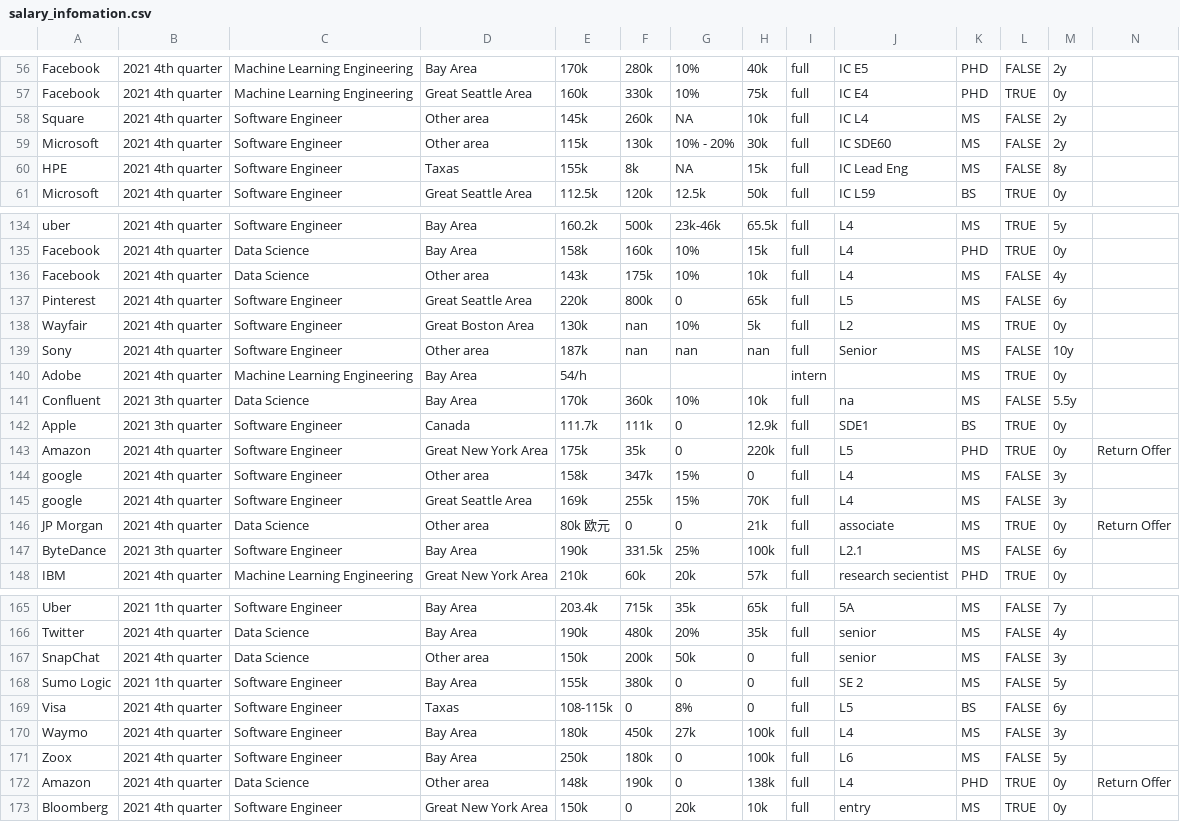
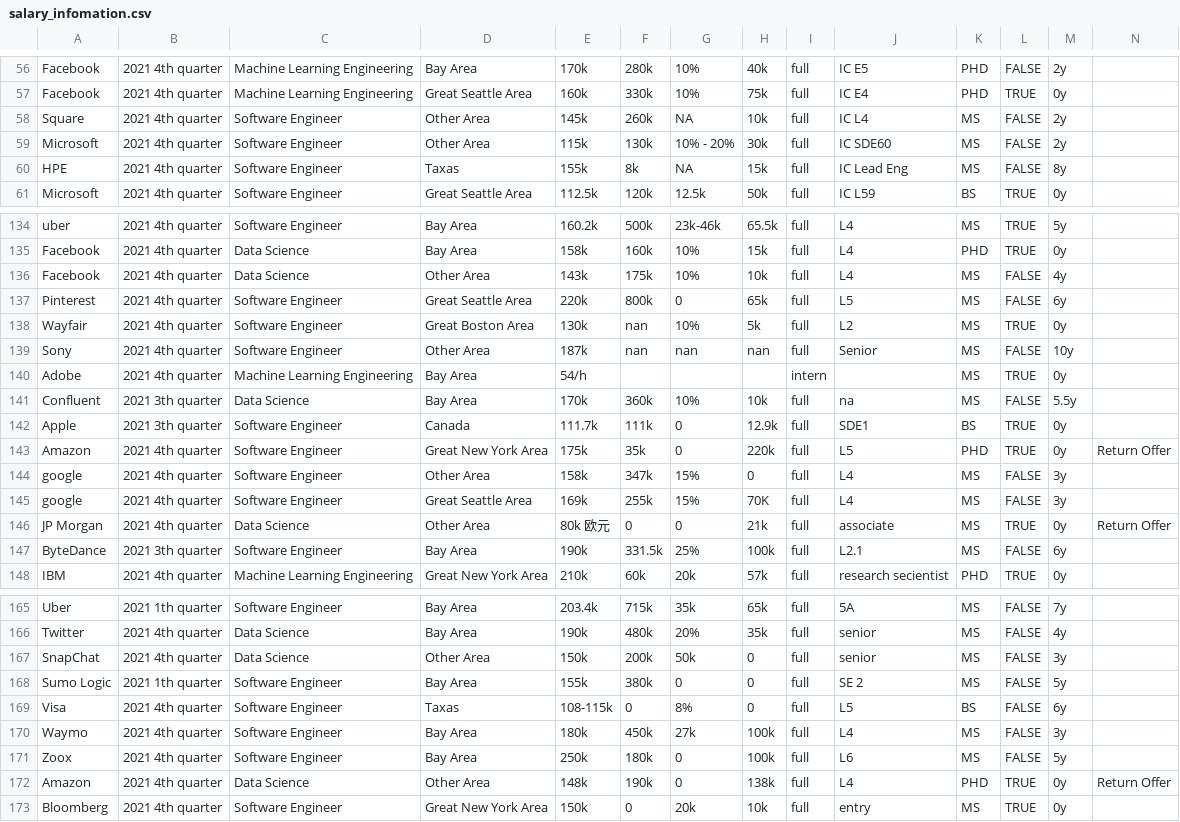
Before and after one commit to dorothyjx/damg-6105-Final-Project, a CSV file: salary_infomation.csv, drawn as a sheet; only a part is shown, gaps mark what is left out; the diff covers the shown part only.

Commit message:
modify Title Area, Title title/level

```diff
--- a/salary_infomation.csv
+++ b/salary_infomation.csv
@@ -57,4 +57,4 @@ Facebook,2021 4th quarter,Machine Learning Engineering,Bay Area,170k,280k,10%,40
 Facebook,2021 4th quarter,Machine Learning Engineering,Great Seattle Area,160k,330k,10%,75k,full,IC E4,PHD,TRUE,0y,
-Square,2021 4th quarter,Software Engineer,Other area,145k,260k,NA,10k,full,IC L4,MS,FALSE,2y,
-Microsoft,2021 4th quarter,Software Engineer,Other area,115k,130k,10% - 20%,30k,full,IC SDE60,MS,FALSE,2y,
+Square,2021 4th quarter,Software Engineer,Other Area,145k,260k,NA,10k,full,IC L4,MS,FALSE,2y,
+Microsoft,2021 4th quarter,Software Engineer,Other Area,115k,130k,10% - 20%,30k,full,IC SDE60,MS,FALSE,2y,
 HPE,2021 4th quarter,Software Engineer,Taxas,155k,8k,NA,15k,full,IC Lead Eng,MS,FALSE,8y,
@@ -135,6 +135,6 @@ uber,2021 4th quarter,Software Engineer,Bay Area,160.2k,500k,23k-46k,65.5k,full,
 Facebook,2021 4th quarter,Data Science,Bay Area,158k,160k,10%,15k,full,L4,PHD,TRUE,0y,
-Facebook,2021 4th quarter,Data Science,Other area,143k,175k,10%,10k,full,L4,MS,FALSE,4y,
+Facebook,2021 4th quarter,Data Science,Other Area,143k,175k,10%,10k,full,L4,MS,FALSE,4y,
 Pinterest,2021 4th quarter,Software Engineer,Great Seattle Area,220k,800k,0,65k,full,L5,MS,FALSE,6y,
 Wayfair,2021 4th quarter,Software Engineer,Great Boston Area,130k,nan,10%,5k,full,L2,MS,TRUE,0y,
-Sony,2021 4th quarter,Software Engineer,Other area,187k,nan,nan,nan,full,Senior,MS,FALSE,10y,
+Sony,2021 4th quarter,Software Engineer,Other Area,187k,nan,nan,nan,full,Senior,MS,FALSE,10y,
 Adobe,2021 4th quarter,Machine Learning Engineering,Bay Area,54/h,,,,intern,,MS,TRUE,0y,
@@ -143,5 +143,5 @@ Apple,2021 3th quarter,Software Engineer,Canada,111.7k,111k,0,12.9k,full,SDE1,BS
 Amazon,2021 4th quarter,Software Engineer,Great New York Area,175k,35k,0,220k,full,L5,PHD,TRUE,0y,Return Offer
-google,2021 4th quarter,Software Engineer,Other area,158k,347k,15%,0,full,L4,MS,FALSE,3y,
+google,2021 4th quarter,Software Engineer,Other Area,158k,347k,15%,0,full,L4,MS,FALSE,3y,
 google,2021 4th quarter,Software Engineer,Great Seattle Area,169k,255k,15%,70K,full,L4,MS,FALSE,3y,
-JP Morgan,2021 4th quarter,Data Science,Other area,80k 欧元,0,0,21k,full,associate,MS,TRUE,0y,Return Offer
+JP Morgan,2021 4th quarter,Data Science,Other Area,80k 欧元,0,0,21k,full,associate,MS,TRUE,0y,Return Offer
 ByteDance,2021 3th quarter,Software Engineer,Bay Area,190k,331.5k,25%,100k,full,L2.1,MS,FALSE,6y,
@@ -166,3 +166,3 @@ Uber,2021 1th quarter,Software Engineer,Bay Area,203.4k,715k,35k,65k,full,5A,MS,
 Twitter,2021 4th quarter,Data Science,Bay Area,190k,480k,20%,35k,full,senior,MS,FALSE,4y,
-SnapChat,2021 4th quarter,Data Science,Other area,150k,200k,50k,0,full,senior,MS,FALSE,3y,
+SnapChat,2021 4th quarter,Data Science,Other Area,150k,200k,50k,0,full,senior,MS,FALSE,3y,
 Sumo Logic,2021 1th quarter,Software Engineer,Bay Area,155k,380k,0,0,full,SE 2,MS,FALSE,5y,
@@ -171,3 +171,3 @@ Waymo,2021 4th quarter,Software Engineer,Bay Area,180k,450k,27k,100k,full,L4,MS,
 Zoox,2021 4th quarter,Software Engineer,Bay Area,250k,180k,0,100k,full,L6,MS,FALSE,5y,
-Amazon,2021 4th quarter,Data Science,Other area,148k,190k,0,138k,full,L4,PHD,TRUE,0y,Return Offer
+Amazon,2021 4th quarter,Data Science,Other Area,148k,190k,0,138k,full,L4,PHD,TRUE,0y,Return Offer
 Bloomberg,2021 4th quarter,Software Engineer,Great New York Area,150k,0,20k,10k,full,entry,MS,TRUE,0y,
```
Also changed, not shown: 17 edited cells elsewhere in this file.
